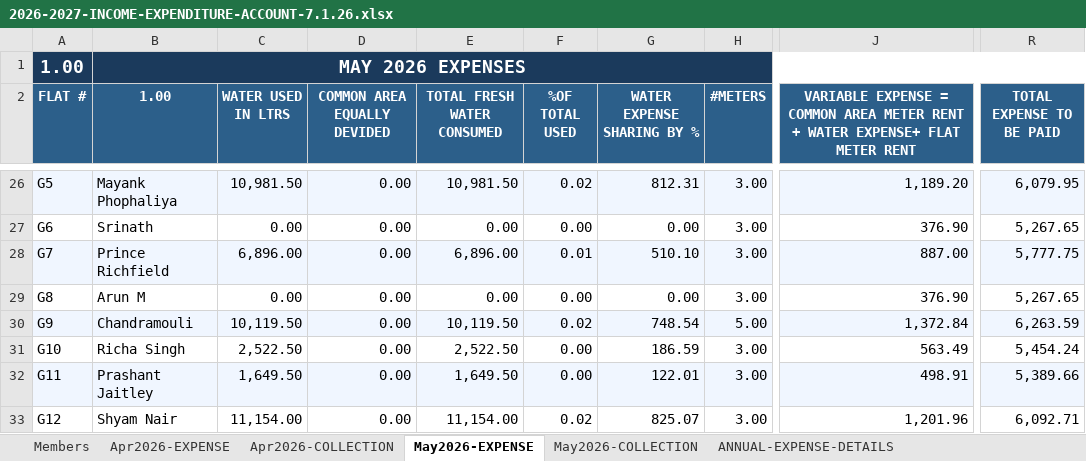
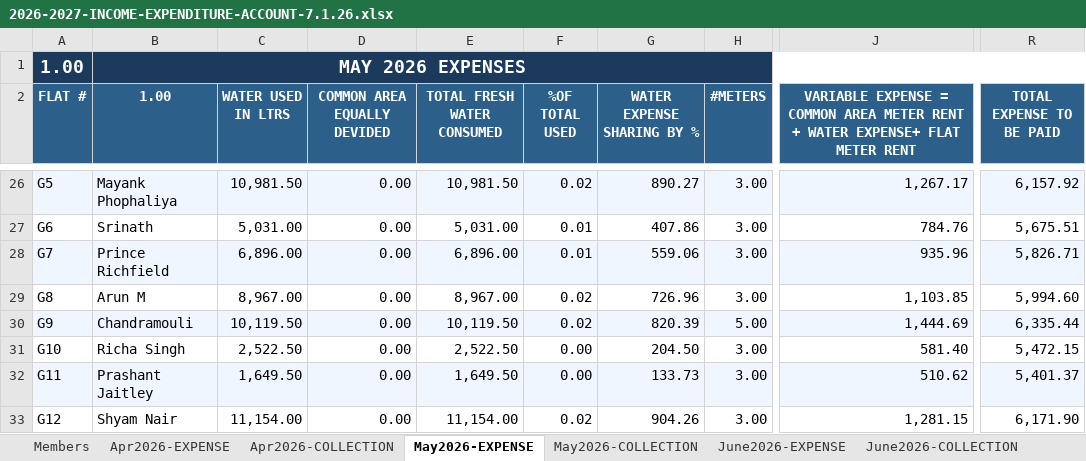
Before and after one commit to manapristine/manapristine, an Excel workbook: db/accounts/2026-2027-INCOME-EXPENDITURE-ACCOUNT-7.1.26.xlsx, sheet May2026-EXPENSE, drawn as a sheet; only a part is shown, gaps mark what is left out; values as stored, in another font and other column widths than the file's, no borders; the diff covers the shown part only; the diff names each change by its address in the sheet, - before the commit and + after, or states it on an @@ line.

Commit message:
june 2026 expense and collection updates

```diff
--- a/db/accounts/2026-2027-INCOME-EXPENDITURE-ACCOUNT-7.1.26.xlsx (sheet May2026-EXPENSE)
+++ b/db/accounts/2026-2027-INCOME-EXPENDITURE-ACCOUNT-7.1.26.xlsx (sheet May2026-EXPENSE)
@@ sheet tab unhidden: June2026-EXPENSE @@
@@ sheet tab unhidden: June2026-COLLECTION @@
-G26 (WATER EXPENSE SHARING BY %): 812.31
+G26 (WATER EXPENSE SHARING BY %): 890.27
-J26: 1,189.20
+J26: 1,267.17
-R26 (TOTAL EXPENSE TO BE PAID): 6,079.95
+R26 (TOTAL EXPENSE TO BE PAID): 6,157.92
-C27 (WATER USED IN LTRS): 0.00
+C27 (WATER USED IN LTRS): 5,031.00
-E27 (TOTAL FRESH WATER CONSUMED): 0.00
+E27 (TOTAL FRESH WATER CONSUMED): 5,031.00
-F27 (%OF TOTAL USED): 0.00
+F27 (%OF TOTAL USED): 0.01
-G27 (WATER EXPENSE SHARING BY %): 0.00
+G27 (WATER EXPENSE SHARING BY %): 407.86
-J27: 376.90
+J27: 784.76
-R27 (TOTAL EXPENSE TO BE PAID): 5,267.65
+R27 (TOTAL EXPENSE TO BE PAID): 5,675.51
-G28 (WATER EXPENSE SHARING BY %): 510.10
+G28 (WATER EXPENSE SHARING BY %): 559.06
-J28: 887.00
+J28: 935.96
-R28 (TOTAL EXPENSE TO BE PAID): 5,777.75
+R28 (TOTAL EXPENSE TO BE PAID): 5,826.71
-C29 (WATER USED IN LTRS): 0.00
+C29 (WATER USED IN LTRS): 8,967.00
-E29 (TOTAL FRESH WATER CONSUMED): 0.00
+E29 (TOTAL FRESH WATER CONSUMED): 8,967.00
-F29 (%OF TOTAL USED): 0.00
+F29 (%OF TOTAL USED): 0.02
-G29 (WATER EXPENSE SHARING BY %): 0.00
+G29 (WATER EXPENSE SHARING BY %): 726.96
-J29: 376.90
+J29: 1,103.85
-R29 (TOTAL EXPENSE TO BE PAID): 5,267.65
+R29 (TOTAL EXPENSE TO BE PAID): 5,994.60
-G30 (WATER EXPENSE SHARING BY %): 748.54
+G30 (WATER EXPENSE SHARING BY %): 820.39
-J30: 1,372.84
+J30: 1,444.69
-R30 (TOTAL EXPENSE TO BE PAID): 6,263.59
+R30 (TOTAL EXPENSE TO BE PAID): 6,335.44
-G31 (WATER EXPENSE SHARING BY %): 186.59
+G31 (WATER EXPENSE SHARING BY %): 204.50
-J31: 563.49
+J31: 581.40
-R31 (TOTAL EXPENSE TO BE PAID): 5,454.24
+R31 (TOTAL EXPENSE TO BE PAID): 5,472.15
-G32 (WATER EXPENSE SHARING BY %): 122.01
+G32 (WATER EXPENSE SHARING BY %): 133.73
-J32: 498.91
+J32: 510.62
-R32 (TOTAL EXPENSE TO BE PAID): 5,389.66
+R32 (TOTAL EXPENSE TO BE PAID): 5,401.37
-G33 (WATER EXPENSE SHARING BY %): 825.07
+G33 (WATER EXPENSE SHARING BY %): 904.26
-J33: 1,201.96
+J33: 1,281.15
-R33 (TOTAL EXPENSE TO BE PAID): 6,092.71
+R33 (TOTAL EXPENSE TO BE PAID): 6,171.90
```
Also changed, not shown: 179 edited cells elsewhere in this sheet, sheet INCOME-EXPENSE-CYCLES, charts or pictures, 4 other files.
